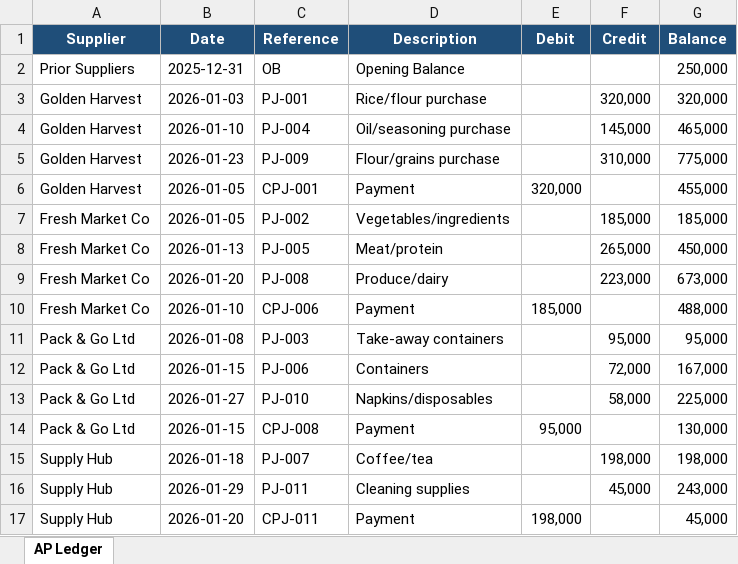
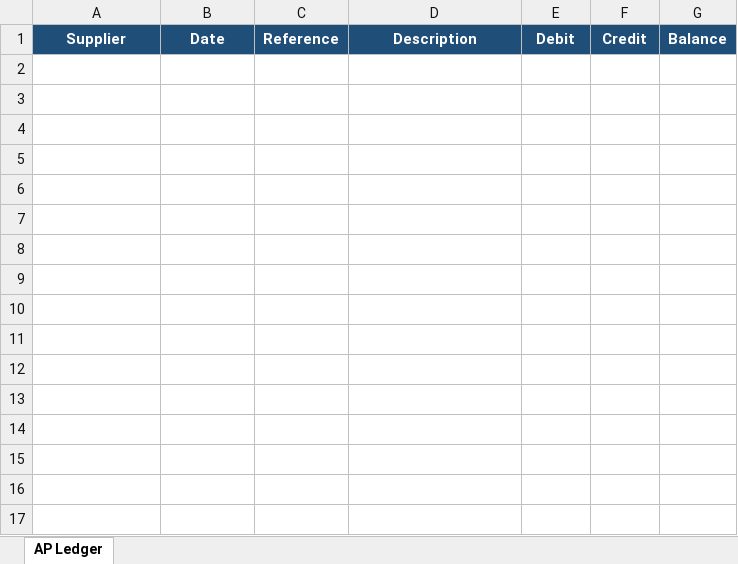
Before and after one commit to iceiceib/workspace_accountant, an Excel workbook: accountant-skill/data/input/ledgers/accounts_payable_ledger.xlsx, sheet AP Ledger, drawn as a sheet; values as stored, in another font and other column widths than the file's, no borders; the diff names each change by its address in the sheet, - before the commit and + after, or states it on an @@ line.

```diff
--- a/accountant-skill/data/input/ledgers/accounts_payable_ledger.xlsx (sheet AP Ledger)
+++ b/accountant-skill/data/input/ledgers/accounts_payable_ledger.xlsx (sheet AP Ledger)
-row 2: Prior Suppliers | 2025-12-31 | OB | Opening Balance |  |  | 250,000
-row 3: Golden Harvest | 2026-01-03 | PJ-001 | Rice/flour purchase |  | 320,000 | 320,000
-row 4: Golden Harvest | 2026-01-10 | PJ-004 | Oil/seasoning purchase |  | 145,000 | 465,000
-row 5: Golden Harvest | 2026-01-23 | PJ-009 | Flour/grains purchase |  | 310,000 | 775,000
-row 6: Golden Harvest | 2026-01-05 | CPJ-001 | Payment | 320,000 |  | 455,000
-row 7: Fresh Market Co | 2026-01-05 | PJ-002 | Vegetables/ingredients |  | 185,000 | 185,000
-row 8: Fresh Market Co | 2026-01-13 | PJ-005 | Meat/protein |  | 265,000 | 450,000
-row 9: Fresh Market Co | 2026-01-20 | PJ-008 | Produce/dairy |  | 223,000 | 673,000
-row 10: Fresh Market Co | 2026-01-10 | CPJ-006 | Payment | 185,000 |  | 488,000
-row 11: Pack & Go Ltd | 2026-01-08 | PJ-003 | Take-away containers |  | 95,000 | 95,000
-row 12: Pack & Go Ltd | 2026-01-15 | PJ-006 | Containers |  | 72,000 | 167,000
-row 13: Pack & Go Ltd | 2026-01-27 | PJ-010 | Napkins/disposables |  | 58,000 | 225,000
-row 14: Pack & Go Ltd | 2026-01-15 | CPJ-008 | Payment | 95,000 |  | 130,000
-row 15: Supply Hub | 2026-01-18 | PJ-007 | Coffee/tea |  | 198,000 | 198,000
-row 16: Supply Hub | 2026-01-29 | PJ-011 | Cleaning supplies |  | 45,000 | 243,000
-row 17: Supply Hub | 2026-01-20 | CPJ-011 | Payment | 198,000 |  | 45,000
```
Also changed, not shown: accountant-skill/data/input/ledgers/accounts_receivable_ledger.xlsx, accountant-skill/data/input/ledgers/cash_ledger.xlsx, 4 other files.
